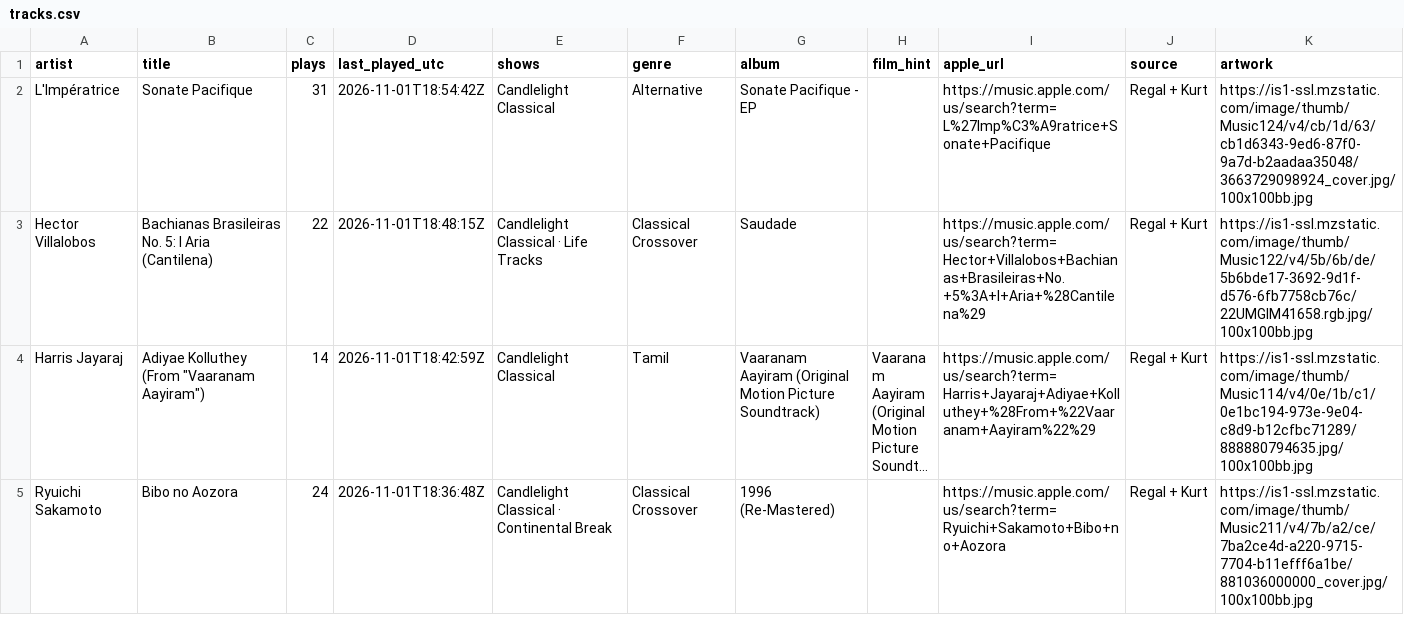
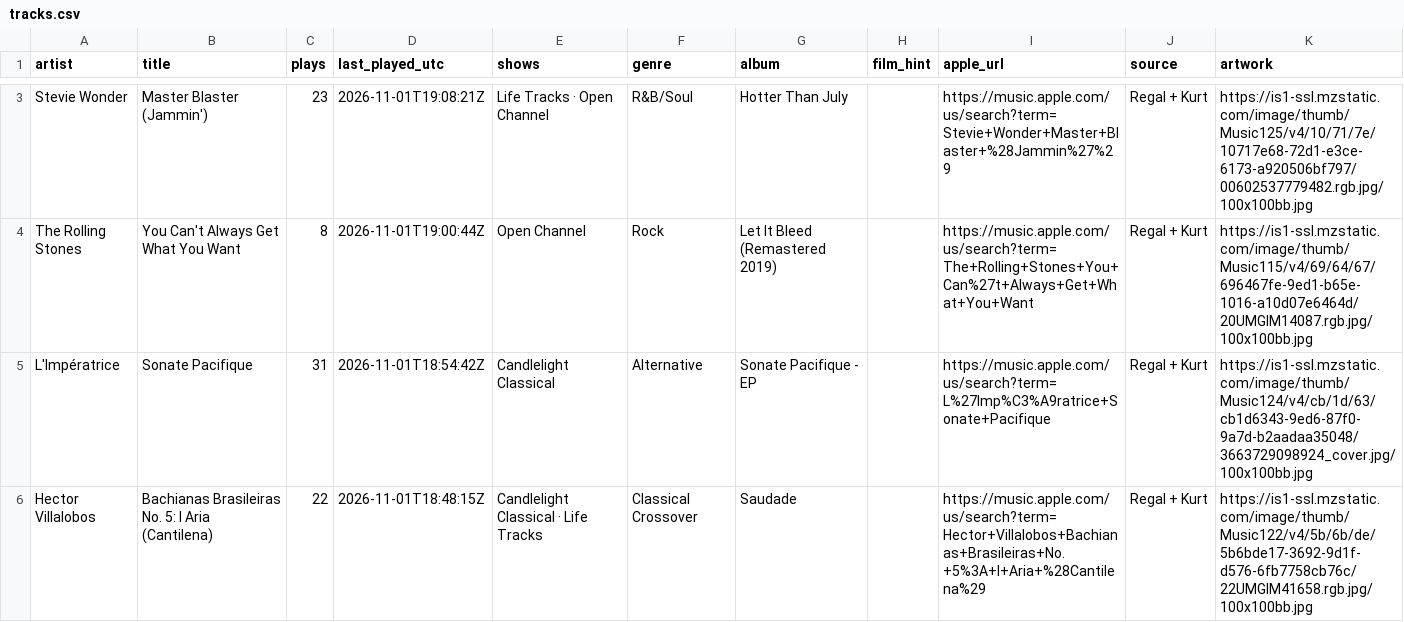
Before and after one commit to rs7hwfctnb-spec/dj-claude-schedule, a CSV file: data/tracks.csv, drawn as a sheet; only a part is shown, gaps mark what is left out; the shorter side is filled out with more unchanged rows; long unchanged cells end in …; the diff covers the shown part only; the diff names each change by its address in the sheet, - before the commit and + after, or states it on an @@ line.

```diff
--- a/data/tracks.csv
+++ b/data/tracks.csv
+row 3: Stevie Wonder | Master Blaster (Jammin') | 23 | 2026-11-01T19:08:21Z | Life Tracks · Open Channel | R&B/Soul | Hotter Than July |  | https://music.apple.com/us/search?term=Stevie+Wonder+Master+Blaster+%28Jammin%27%29 | Regal + Kurt | https://is1-ssl.mzstatic.com/image/thumb/Music125/v4/10/71/7e/10717e68-72d1-e3ce-6173-a920506bf797/00602537779482.rgb.jpg/100x100bb.jpg
+row 4: The Rolling Stones | You Can't Always Get What You Want | 8 | 2026-11-01T19:00:44Z | Open Channel | Rock | Let It Bleed (Remastered 2019) |  | https://music.apple.com/us/search?term=The+Rolling+Stones+You+Can%27t+Always+Get+What+You+Want | Regal + Kurt | https://is1-ssl.mzstatic.com/image/thumb/Music115/v4/69/64/67/696467fe-9ed1-b65e-1016-a10d07e6464d/20UMGIM14087.rgb.jpg/100x100bb.jpg
```
Also changed, not shown: 1 added row and 3 removed rows elsewhere in this file, data/plays.csv, data/stats.csv.
